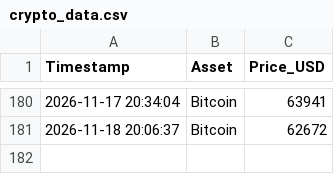
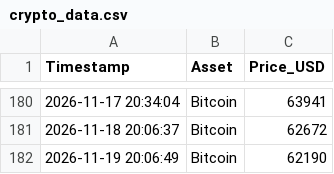
Before and after one commit to ausx-x/Crypto-Data-Tracker, a CSV file: crypto_data.csv, drawn as a sheet; only a part is shown, gaps mark what is left out; the diff names each change by its address in the sheet, - before the commit and + after, or states it on an @@ line.

Commit message:
Automated daily log: 2026-11-19

```diff
--- a/crypto_data.csv
+++ b/crypto_data.csv
+row 182: 2026-11-19 20:06:49 | Bitcoin | 62190
```
